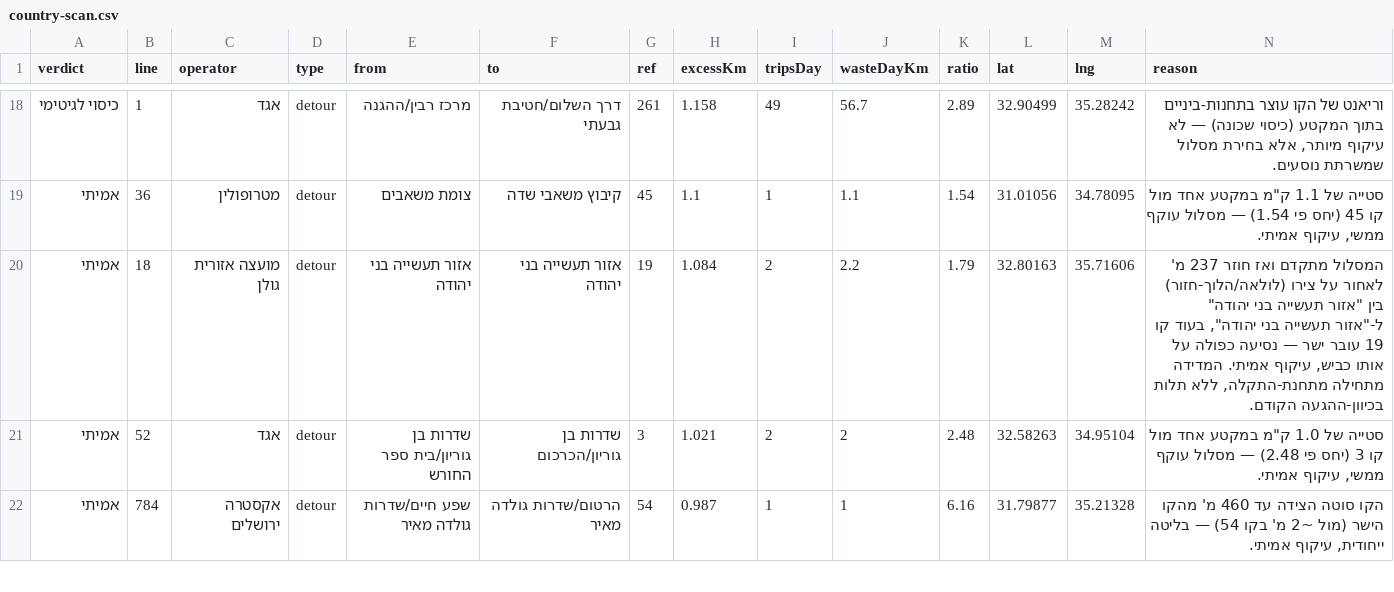
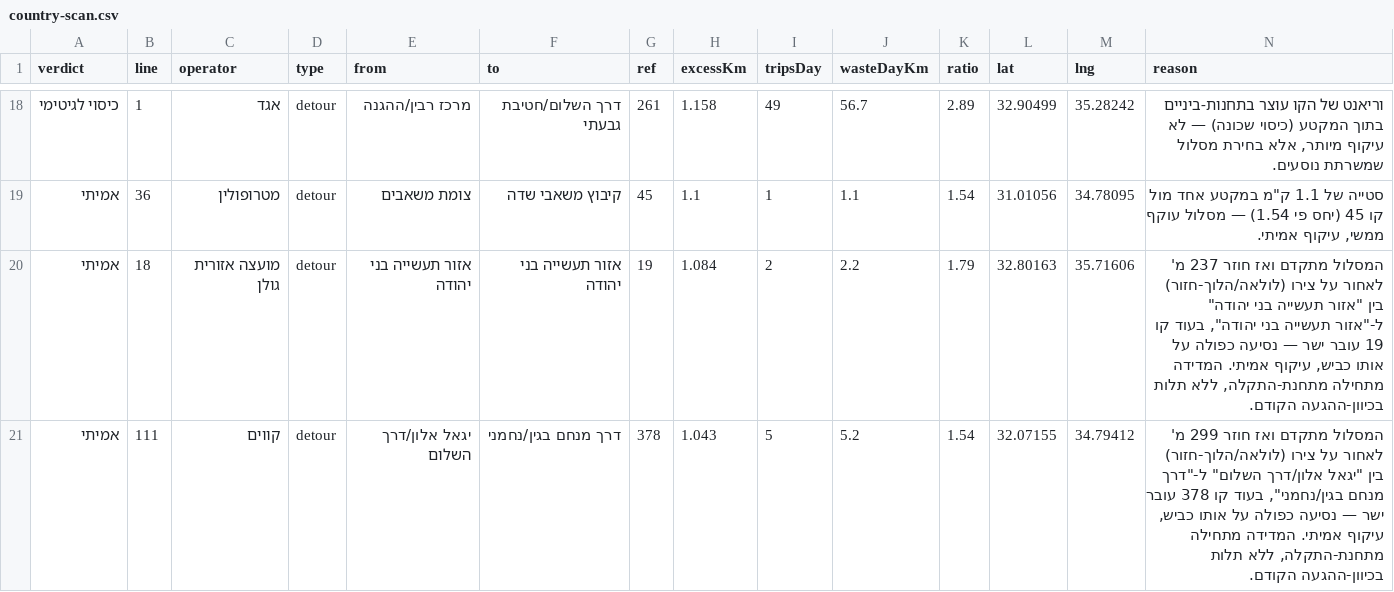
Before and after one commit to Transit-Freak/kav-bug, a CSV file: country-scan.csv, drawn as a sheet; only a part is shown, gaps mark what is left out; the shorter side is filled out with more unchanged rows; the diff covers the shown part only.

```diff
--- a/country-scan.csv
+++ b/country-scan.csv
@@ -20 +20,2 @@
 "אמיתי","18","מועצה אזורית גולן","detour","אזור תעשייה בני יהודה","אזור תעשייה בני יהודה","19","1.084","2","2.2","1.79","32.80163","35.71606","המסלול מתקדם ואז חוזר 237 מ' לאחור על צירו (לולאה/הלוך-חזור) בין ""אזור תעשייה בני יהודה"" ל-""אזור תעשייה בני יהודה"", בעוד קו 19 עובר ישר — נסיעה כפולה על אותו כביש, עיקוף אמיתי. המדידה מתחילה מתחנת-התקלה, ללא תלות בכיוון-ההגעה הקודם."
+"אמיתי","111","קווים","detour","יגאל אלון/דרך השלום","דרך מנחם בגין/נחמני","378","1.043","5","5.2","1.54","32.07155","34.79412","המסלול מתקדם ואז חוזר 299 מ' לאחור על צירו (לולאה/הלוך-חזור) בין ""יגאל אלון/דרך השלום"" ל-""דרך מנחם בגין/נחמני"", בעוד קו 378 עובר ישר — נסיעה כפולה על אותו כביש, עיקוף אמיתי. המדידה מתחילה מתחנת-התקלה, ללא תלות בכיוון-ההגעה הקודם."
```
Also changed, not shown: 1 added row, 1 moved row and 10 edited cells elsewhere in this file, 4 other files.
